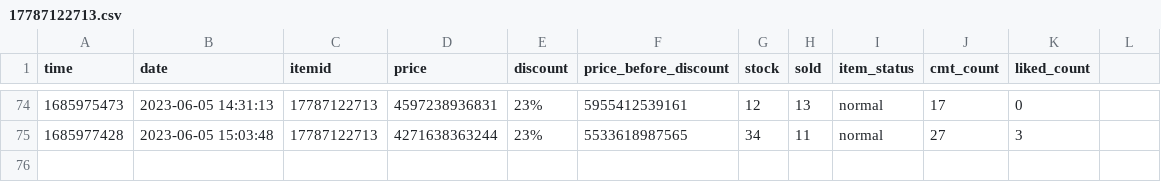
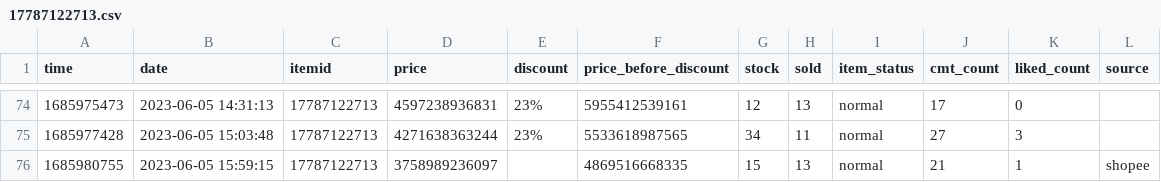
Before and after one commit to zaivi/ci-tracking-retails-price, a CSV file: data/history/17787122713.csv, drawn as a sheet; only a part is shown, gaps mark what is left out; the diff names each change by its address in the sheet, - before the commit and + after, or states it on an @@ line.

```diff
--- a/data/history/17787122713.csv
+++ b/data/history/17787122713.csv
-L1: (empty)
+L1: source
+row 76: 1685980755 | 2023-06-05 15:59:15 | 17787122713 | 3758989236097 |  | 4869516668335 | 15 | 13 | normal | 21 | 1 | shopee
```
Also changed, not shown: data/history/11231851127.csv, data/history/12542067258.csv, 30 other files.
